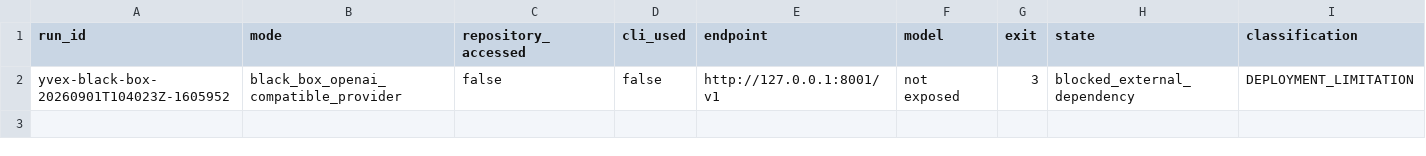
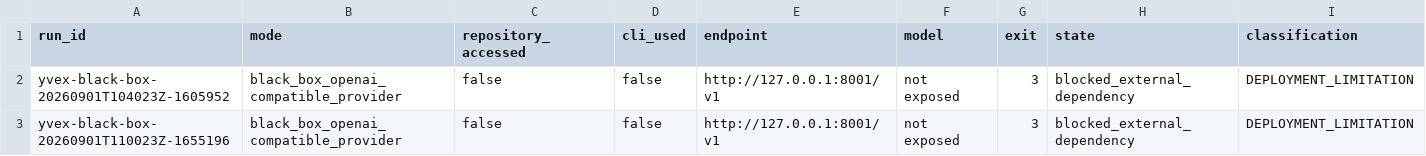
Before and after one commit to yailabs/yai, a TSV file: refoundation/foundation-recovery/hardening-14/yvex-black-box-qualification.tsv, drawn as a sheet.

```diff
--- a/refoundation/foundation-recovery/hardening-14/yvex-black-box-qualification.tsv
+++ b/refoundation/foundation-recovery/hardening-14/yvex-black-box-qualification.tsv
@@ -2 +2,2 @@ run_id	mode	repository_accessed	cli_used	endpoint	model	exit	state	classificatio
 yvex-black-box-20260901T104023Z-1605952	black_box_openai_compatible_provider	false	false	http://127.0.0.1:8001/v1	not exposed	3	blocked_external_dependency	DEPLOYMENT_LIMITATION
+yvex-black-box-20260901T110023Z-1655196	black_box_openai_compatible_provider	false	false	http://127.0.0.1:8001/v1	not exposed	3	blocked_external_dependency	DEPLOYMENT_LIMITATION
```
Also changed, not shown: refoundation/foundation-recovery/FOUNDATION-RECOVERY-LEDGER.tsv, refoundation/foundation-recovery/WAVE-HISTORY.tsv, 5 other files.
